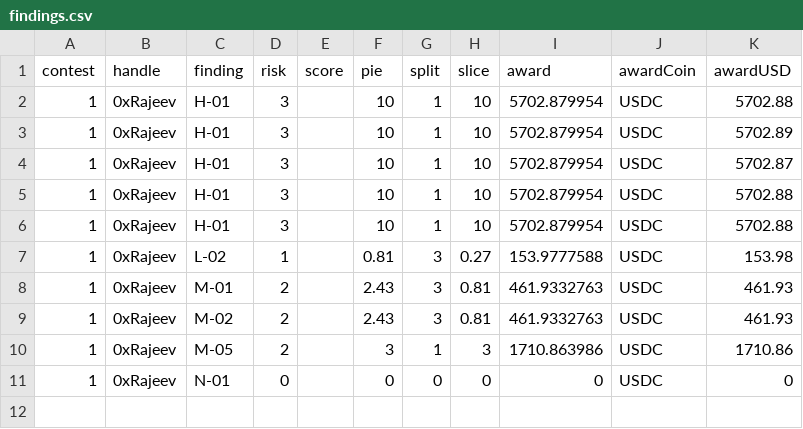
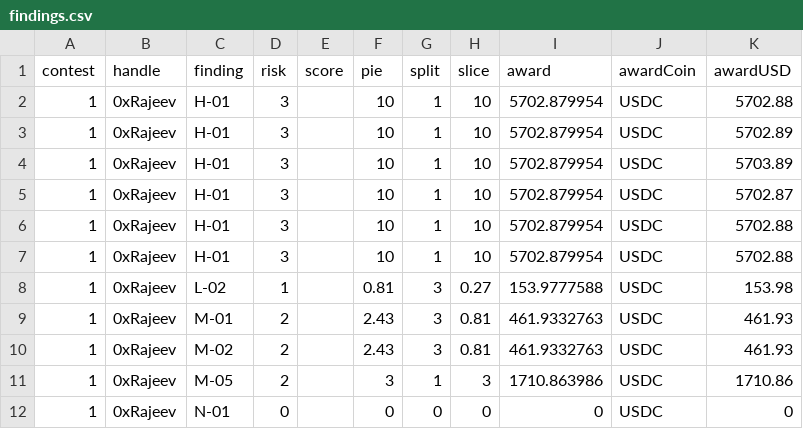
Before and after one commit to Carlos-stackfive/testing, a CSV file: _data/findings.csv, drawn as a sheet; the diff names each change by its address in the sheet, - before the commit and + after, or states it on an @@ line.

Commit message:
Update findings.csv

```diff
--- a/_data/findings.csv
+++ b/_data/findings.csv
+row 4: 1 | 0xRajeev | H-01 | 3 |  | 10 | 1 | 10 | 5702.879954 | USDC | 5703.89
```
